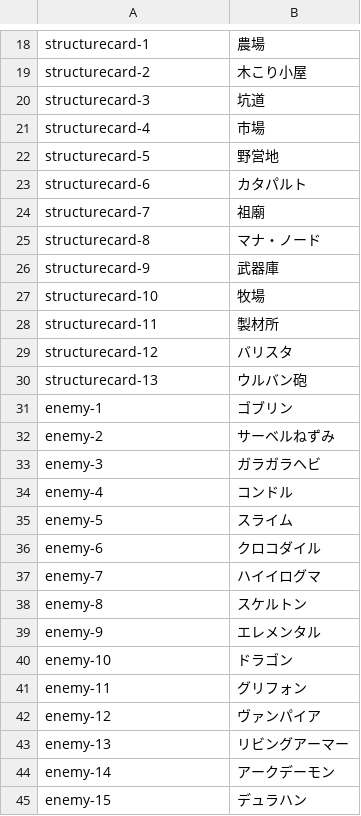
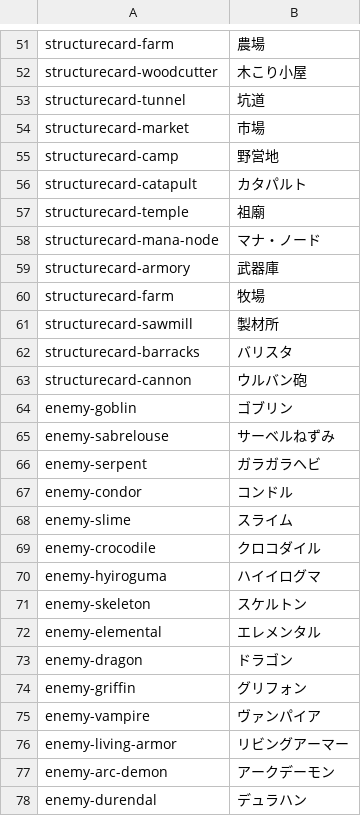
Before and after one commit to noppikinatta/ebitenginegamejam2025, a CSV file: asset/lang/japanese.csv, drawn as a sheet; only a part is shown, gaps mark what is left out; addresses are those after the commit; the diff covers the shown part only; the diff names each change by its address in the sheet, - before the commit and + after, or states it on an @@ line.

```diff
--- a/asset/lang/japanese.csv
+++ b/asset/lang/japanese.csv
-A51: structurecard-1
+A51: structurecard-farm
-A52: structurecard-2
+A52: structurecard-woodcutter
-A53: structurecard-3
+A53: structurecard-tunnel
-A54: structurecard-4
+A54: structurecard-market
-A55: structurecard-5
+A55: structurecard-camp
-A56: structurecard-6
+A56: structurecard-catapult
-A57: structurecard-7
+A57: structurecard-temple
-A58: structurecard-8
+A58: structurecard-mana-node
-A59: structurecard-9
+A59: structurecard-armory
-A60: structurecard-10
+A60: structurecard-farm
-A61: structurecard-11
+A61: structurecard-sawmill
-A62: structurecard-12
+A62: structurecard-barracks
-A63: structurecard-13
+A63: structurecard-cannon
-A64: enemy-1
+A64: enemy-goblin
-A65: enemy-2
+A65: enemy-sabrelouse
-A66: enemy-3
+A66: enemy-serpent
-A67: enemy-4
+A67: enemy-condor
-A68: enemy-5
+A68: enemy-slime
-A69: enemy-6
+A69: enemy-crocodile
-A70: enemy-7
+A70: enemy-hyiroguma
-A71: enemy-8
+A71: enemy-skeleton
-A72: enemy-9
+A72: enemy-elemental
-A73: enemy-10
+A73: enemy-dragon
-A74: enemy-11
+A74: enemy-griffin
-A75: enemy-12
+A75: enemy-vampire
-A76: enemy-13
+A76: enemy-living-armor
-A77: enemy-14
+A77: enemy-arc-demon
-A78: enemy-15
+A78: enemy-durendal
```
Also changed, not shown: 54 added rows, 1 removed row and 16 edited cells elsewhere in this file, 2 other files.
